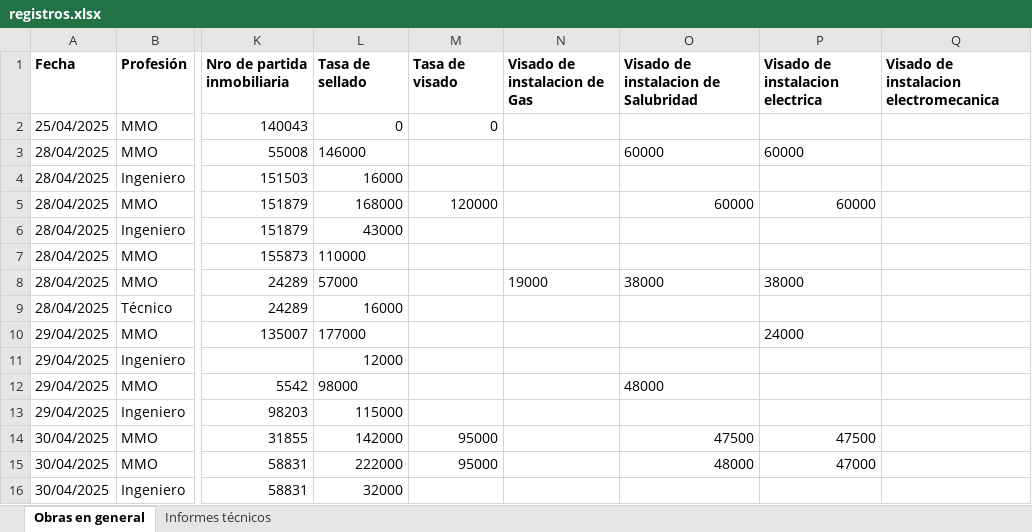
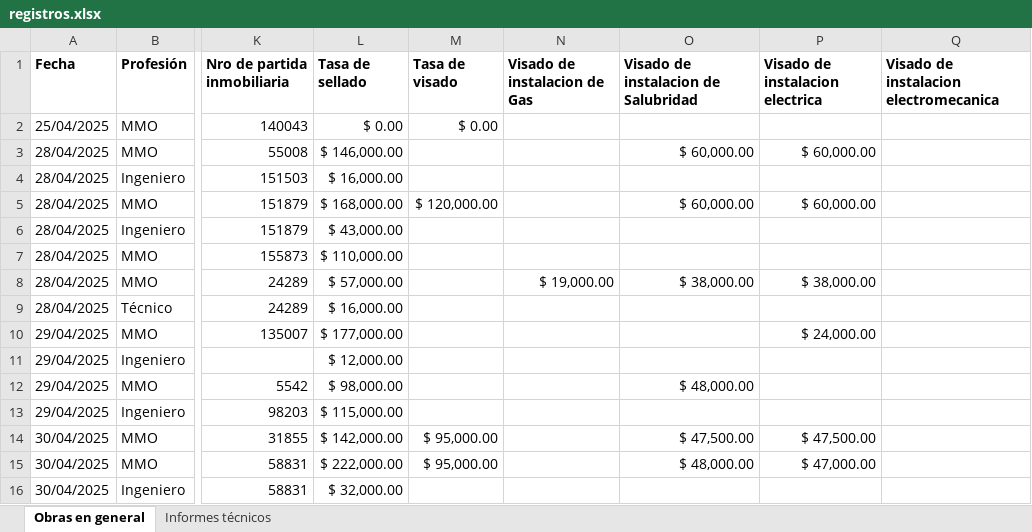
Before and after one commit to Sandeje96/Gestion-expedientes-cpim, an Excel workbook: registros.xlsx, sheet Obras en general, drawn as a sheet; only a part is shown, gaps mark what is left out; values as stored, in another font and other column widths than the file's, no borders; the diff covers the shown part only; the diff names each change by its address in the sheet, - before the commit and + after, or states it on an @@ line.

Commit message:
agregando formato a los numeros

```diff
--- a/registros.xlsx (sheet Obras en general)
+++ b/registros.xlsx (sheet Obras en general)
-L2 (Tasa de sellado): 0
+L2 (Tasa de sellado): $ 0.00
-M2 (Tasa de visado): 0
+M2 (Tasa de visado): $ 0.00
-L3 (Tasa de sellado): 146000
+L3 (Tasa de sellado): $ 146,000.00
-O3: 60000
+O3: $ 60,000.00
-P3 (Visado de instalacion electrica): 60000
+P3 (Visado de instalacion electrica): $ 60,000.00
-L4 (Tasa de sellado): 16000
+L4 (Tasa de sellado): $ 16,000.00
-L5 (Tasa de sellado): 168000
+L5 (Tasa de sellado): $ 168,000.00
-M5 (Tasa de visado): 120000
+M5 (Tasa de visado): $ 120,000.00
-O5: 60000
+O5: $ 60,000.00
-P5 (Visado de instalacion electrica): 60000
+P5 (Visado de instalacion electrica): $ 60,000.00
-L6 (Tasa de sellado): 43000
+L6 (Tasa de sellado): $ 43,000.00
-L7 (Tasa de sellado): 110000
+L7 (Tasa de sellado): $ 110,000.00
-L8 (Tasa de sellado): 57000
+L8 (Tasa de sellado): $ 57,000.00
-N8 (Visado de instalacion de Gas): 19000
+N8 (Visado de instalacion de Gas): $ 19,000.00
-O8: 38000
+O8: $ 38,000.00
-P8 (Visado de instalacion electrica): 38000
+P8 (Visado de instalacion electrica): $ 38,000.00
-L9 (Tasa de sellado): 16000
+L9 (Tasa de sellado): $ 16,000.00
-L10 (Tasa de sellado): 177000
+L10 (Tasa de sellado): $ 177,000.00
-P10 (Visado de instalacion electrica): 24000
+P10 (Visado de instalacion electrica): $ 24,000.00
-L11 (Tasa de sellado): 12000
+L11 (Tasa de sellado): $ 12,000.00
-L12 (Tasa de sellado): 98000
+L12 (Tasa de sellado): $ 98,000.00
-O12: 48000
+O12: $ 48,000.00
-L13 (Tasa de sellado): 115000
+L13 (Tasa de sellado): $ 115,000.00
-L14 (Tasa de sellado): 142000
+L14 (Tasa de sellado): $ 142,000.00
-M14:M15 (Tasa de visado): 95000
+M14:M15 (Tasa de visado): $ 95,000.00
-O14: 47500
+O14: $ 47,500.00
-P14 (Visado de instalacion electrica): 47500
+P14 (Visado de instalacion electrica): $ 47,500.00
-L15 (Tasa de sellado): 222000
+L15 (Tasa de sellado): $ 222,000.00
-O15: 48000
+O15: $ 48,000.00
-P15 (Visado de instalacion electrica): 47000
+P15 (Visado de instalacion electrica): $ 47,000.00
-L16 (Tasa de sellado): 32000
+L16 (Tasa de sellado): $ 32,000.00
```
Also changed, not shown: 1 added row and 148 edited cells elsewhere in this sheet, 5 other files.
